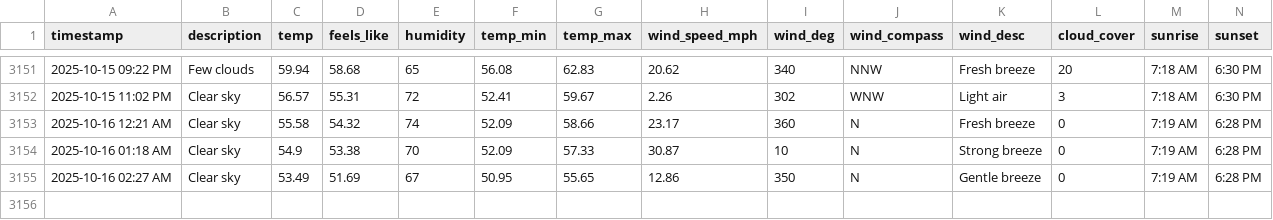
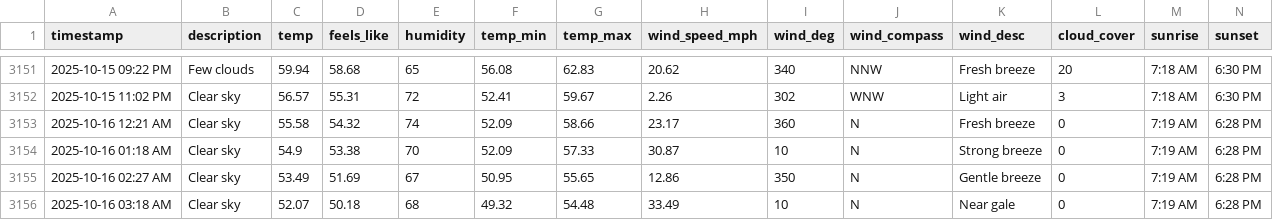
Before and after one commit to bgiesy/weathdash, a CSV file: weather_log.csv, drawn as a sheet; only a part is shown, gaps mark what is left out; rows hold the shown columns only; the diff names each change by its address in the sheet, - before the commit and + after, or states it on an @@ line.

```diff
--- a/weather_log.csv
+++ b/weather_log.csv
+row 3156: 2025-10-16 03:18 AM | Clear sky | 52.07 | 50.18 | 68 | 49.32 | 54.48 | 33.49 | 10 | N | Near gale | 0 | 7:19 AM | 6:28 PM
```
